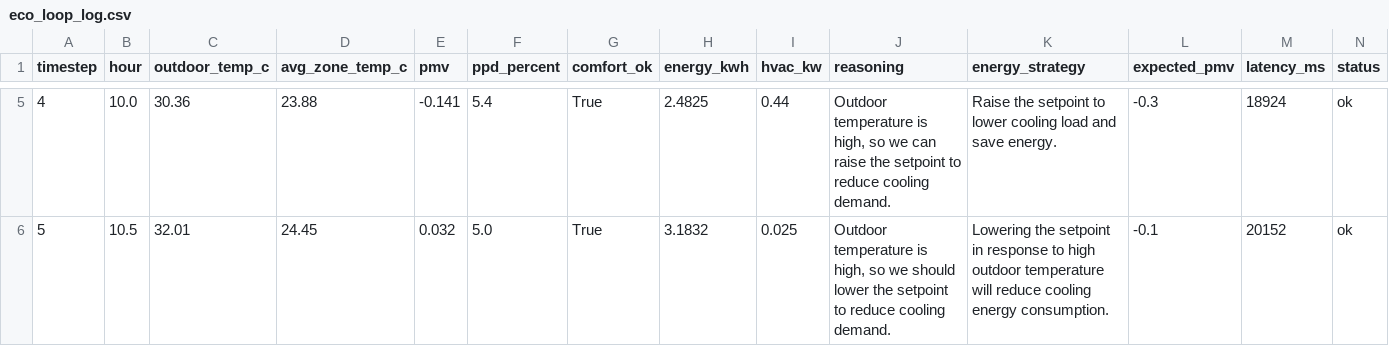
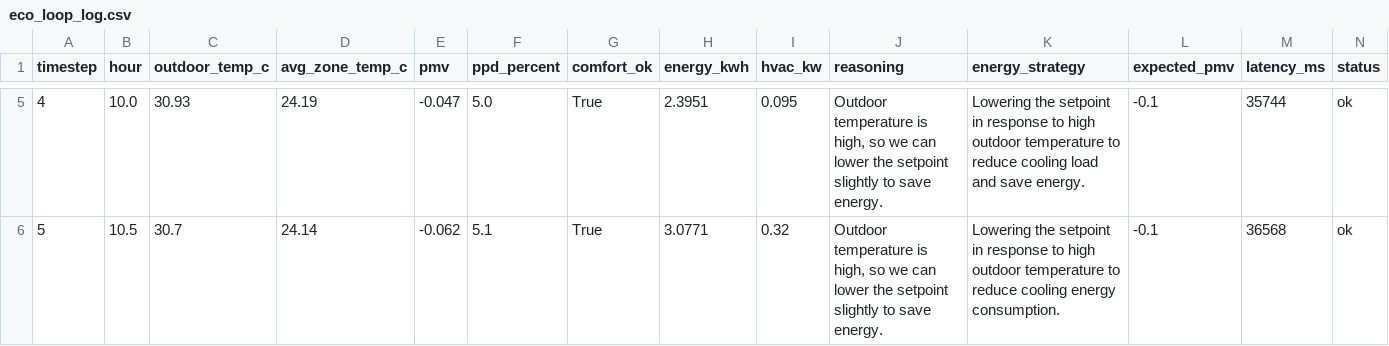
Before and after one commit to harsh7675879590/ECO_LOOP, a CSV file: eco-loop-agents/eco_loop_log.csv, drawn as a sheet; only a part is shown, gaps mark what is left out; the diff covers the shown part only; the diff names each change by its address in the sheet, - before the commit and + after, or states it on an @@ line.

Commit message:
feat: add EnergyPlus simulation workflow and dashboard application for monitoring loop performance

```diff
--- a/eco-loop-agents/eco_loop_log.csv
+++ b/eco-loop-agents/eco_loop_log.csv
-C5 (outdoor_temp_c): 30.36
+C5 (outdoor_temp_c): 30.93
-D5 (avg_zone_temp_c): 23.88
+D5 (avg_zone_temp_c): 24.19
-E5 (pmv): -0.141
+E5 (pmv): -0.047
-F5 (ppd_percent): 5.4
+F5 (ppd_percent): 5.0
-H5 (energy_kwh): 2.4825
+H5 (energy_kwh): 2.3951
-I5 (hvac_kw): 0.44
+I5 (hvac_kw): 0.095
-J5 (reasoning): …we can raise the setpoint to reduce cooling demand.
+J5 (reasoning): …we can lower the setpoint slightly to save energy.
-K5 (energy_strategy): Raise the setpoint to lower cooling load…
+K5 (energy_strategy): Lowering the setpoint in response to high outdoor temperature to reduce cooling load…
-L5 (expected_pmv): -0.3
+L5 (expected_pmv): -0.1
-M5 (latency_ms): 18924
+M5 (latency_ms): 35744
-C6 (outdoor_temp_c): 32.01
+C6 (outdoor_temp_c): 30.7
-D6 (avg_zone_temp_c): 24.45
+D6 (avg_zone_temp_c): 24.14
-E6 (pmv): 0.032
+E6 (pmv): -0.062
-F6 (ppd_percent): 5.0
+F6 (ppd_percent): 5.1
-H6 (energy_kwh): 3.1832
+H6 (energy_kwh): 3.0771
-I6 (hvac_kw): 0.025
+I6 (hvac_kw): 0.32
-J6 (reasoning): …so we should lower the setpoint to reduce cooling demand.
+J6 (reasoning): …so we can lower the setpoint slightly to save energy.
-K6 (energy_strategy): …outdoor temperature will reduce cooling…
+K6 (energy_strategy): …outdoor temperature to reduce cooling…
-M6 (latency_ms): 20152
+M6 (latency_ms): 36568
```
Also changed, not shown: 24 edited cells elsewhere in this file, eco-loop-agents/baseline_results.csv, 36 other files.
